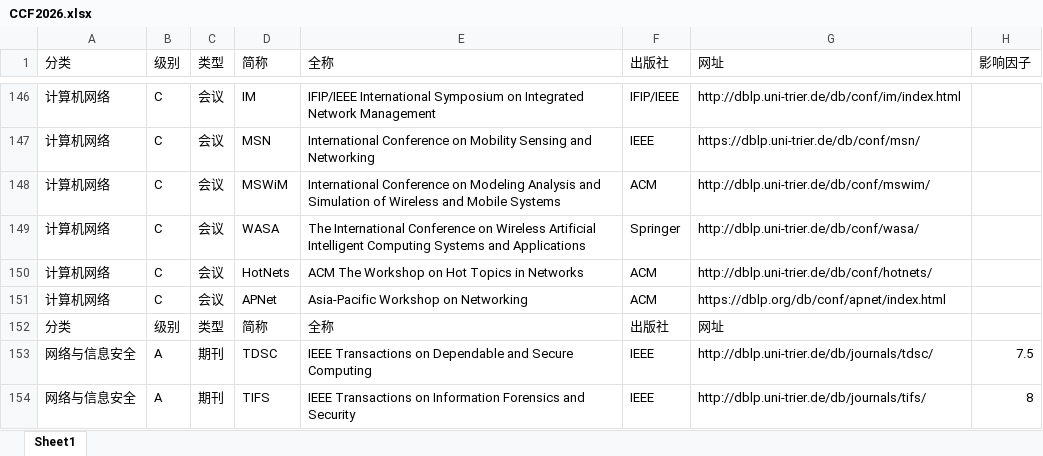
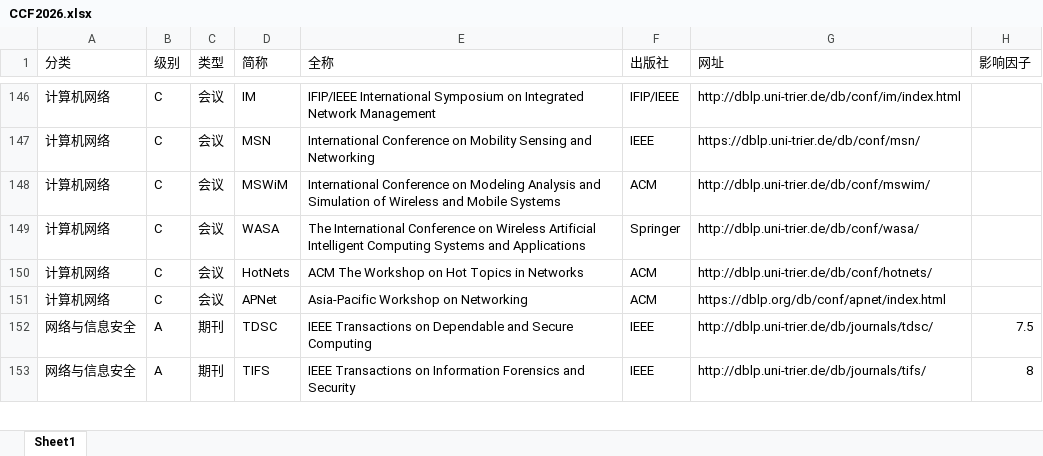
Before and after one commit to dm-dut/dm-dut.github.io, an Excel workbook: CCF2026.xlsx, sheet Sheet1, drawn as a sheet; only a part is shown, gaps mark what is left out; values as stored, in another font and other column widths than the file's, no borders; the diff names each change by its address in the sheet, - before the commit and + after, or states it on an @@ line.

```diff
--- a/CCF2026.xlsx (sheet Sheet1)
+++ b/CCF2026.xlsx (sheet Sheet1)
-row 152: 分类 | 级别 | 类型 | 简称 | 全称 | 出版社 | 网址
```
Also changed, not shown: 1 other file.
